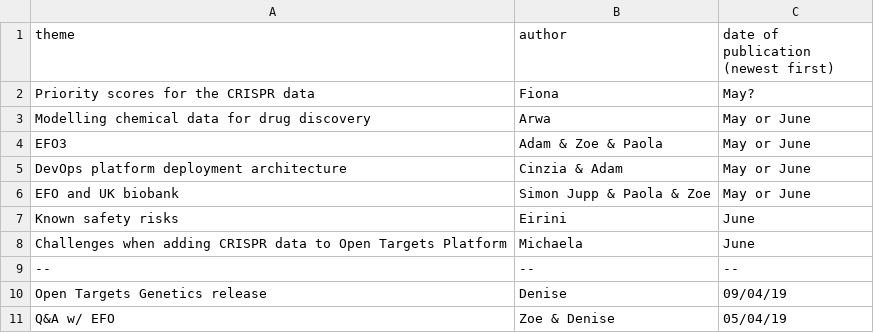
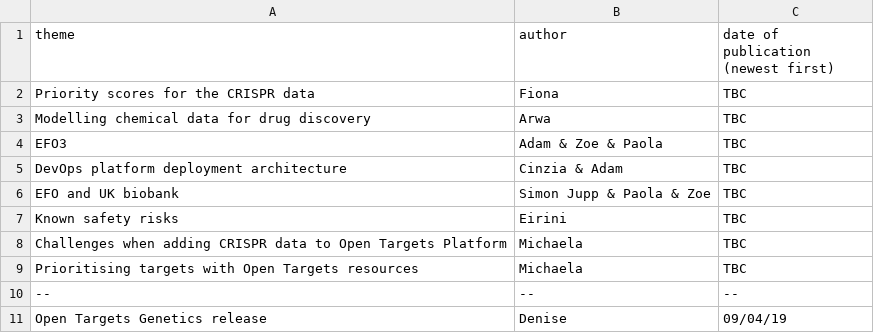
Before and after one commit to emcdonagh-OT/outreach, a CSV file: todo_blog.csv, drawn as a sheet; only a part is shown; the shorter side is filled out with more unchanged rows.

Commit message:
Update todo_blog.csv

```diff
--- a/todo_blog.csv
+++ b/todo_blog.csv
@@ -1,9 +1,10 @@
 theme,author,date of publication (newest first),
-Priority scores for the CRISPR data, Fiona, May?,
-Modelling chemical data for drug discovery, Arwa,May or June,
-EFO3, Adam & Zoe & Paola, May or June,
-DevOps platform deployment architecture, Cinzia & Adam, May or June,
-EFO and UK biobank, Simon Jupp & Paola & Zoe,May or June,
-Known safety risks, Eirini,June,
-Challenges when adding CRISPR data to Open Targets Platform, Michaela,June,
+Priority scores for the CRISPR data, Fiona, TBC,
+Modelling chemical data for drug discovery, Arwa,TBC,
+EFO3, Adam & Zoe & Paola, TBC,
+DevOps platform deployment architecture, Cinzia & Adam, TBC,
+EFO and UK biobank, Simon Jupp & Paola & Zoe,TBC,
+Known safety risks, Eirini,TBC,
+Challenges when adding CRISPR data to Open Targets Platform, Michaela,TBC,
+Prioritising targets with Open Targets resources, Michaela, TBC,
 --,--,--,
```
